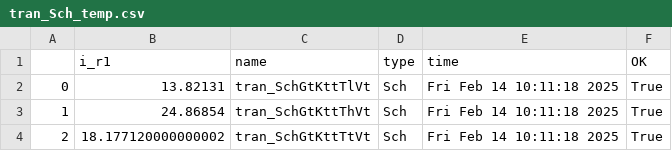
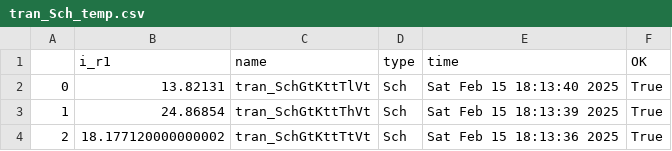
Before and after one commit to analogicus/jnw_gr07_sky130a, a CSV file: sim/temperature_to_current_tord/results/tran_Sch_temp.csv, drawn as a sheet.

```diff
--- a/sim/temperature_to_current_tord/results/tran_Sch_temp.csv
+++ b/sim/temperature_to_current_tord/results/tran_Sch_temp.csv
@@ -1,4 +1,4 @@
 ,i_r1,name,type,time,OK
-0,13.82131,tran_SchGtKttTlVt,Sch,Fri Feb 14 10:11:18 2025,True
-1,24.86854,tran_SchGtKttThVt,Sch,Fri Feb 14 10:11:18 2025,True
-2,18.177120000000002,tran_SchGtKttTtVt,Sch,Fri Feb 14 10:11:18 2025,True
+0,13.82131,tran_SchGtKttTlVt,Sch,Sat Feb 15 18:13:40 2025,True
+1,24.86854,tran_SchGtKttThVt,Sch,Sat Feb 15 18:13:39 2025,True
+2,18.177120000000002,tran_SchGtKttTtVt,Sch,Sat Feb 15 18:13:36 2025,True
```
Also changed, not shown: 7 other files.
